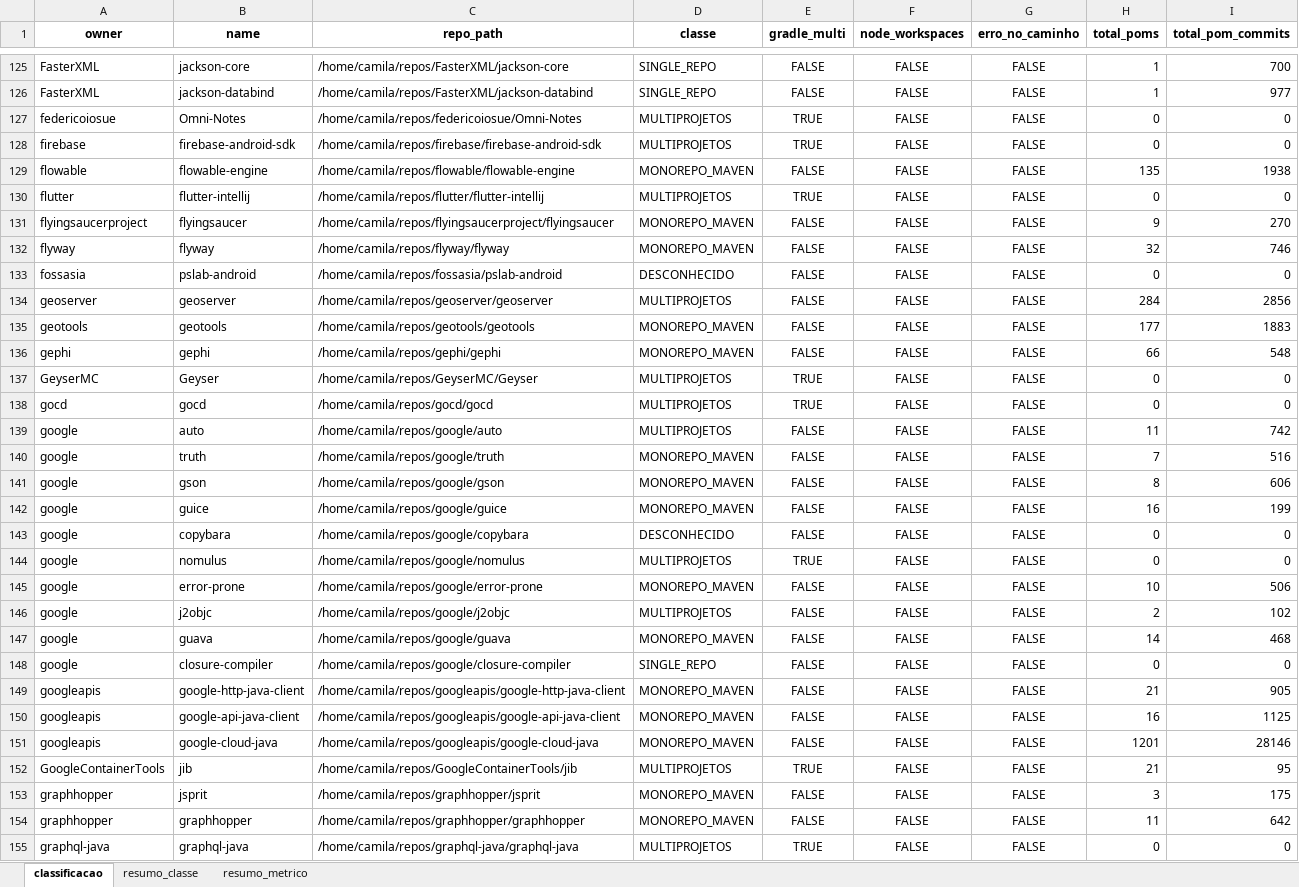
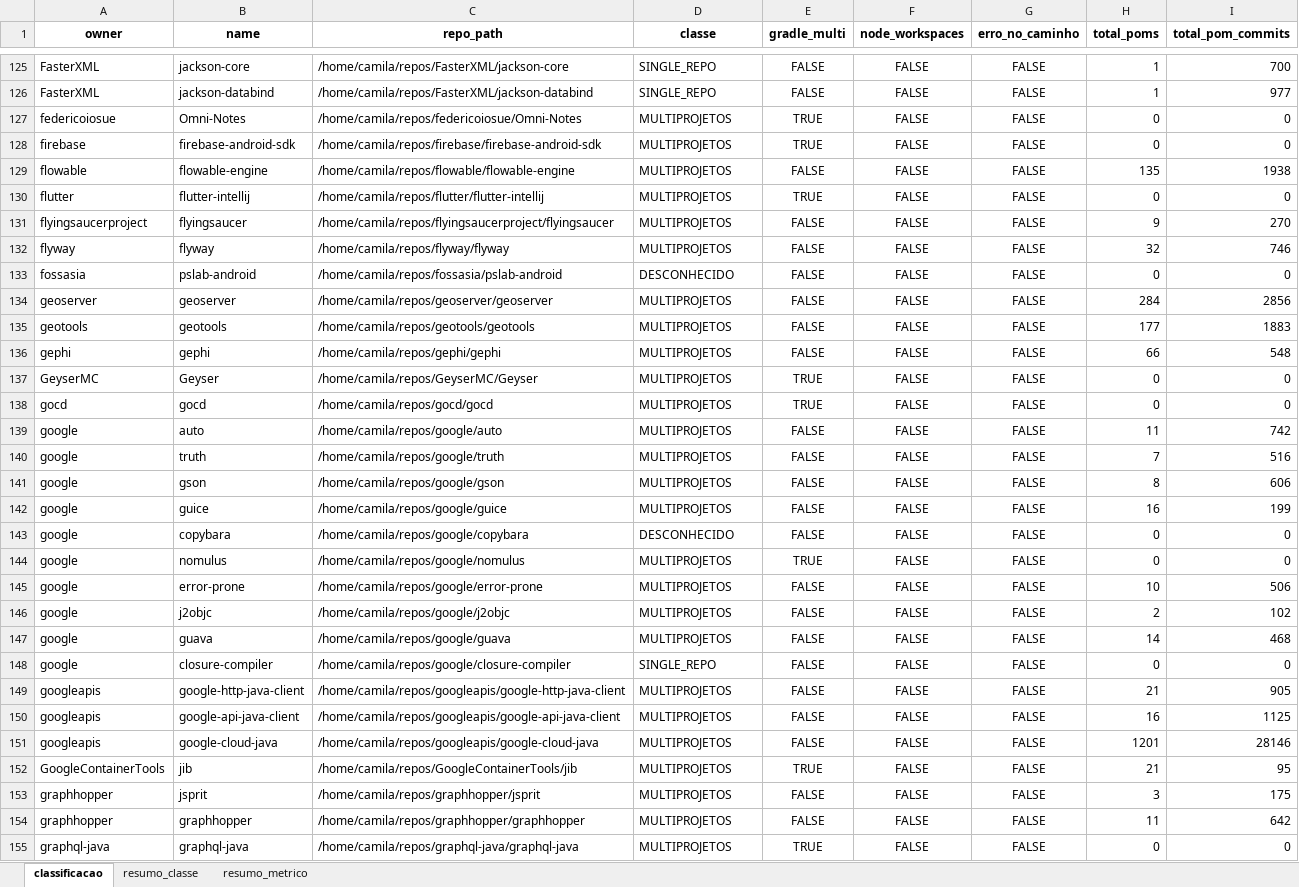
Before and after one commit to gems-uff/db-mining, an Excel workbook: classificacao.xlsx, sheet classificacao, drawn as a sheet; only a part is shown, gaps mark what is left out; values as stored, in another font and other column widths than the file's, no borders; the diff covers the shown part only; the diff names each change by its address in the sheet, - before the commit and + after, or states it on an @@ line.

Commit message:
Resultados classificação

```diff
--- a/classificacao.xlsx (sheet classificacao)
+++ b/classificacao.xlsx (sheet classificacao)
-D129 (classe): MONOREPO_MAVEN
+D129 (classe): MULTIPROJETOS
-D131:D132 (classe): MONOREPO_MAVEN
+D131:D132 (classe): MULTIPROJETOS
-D135:D136 (classe): MONOREPO_MAVEN
+D135:D136 (classe): MULTIPROJETOS
-D140:D142 (classe): MONOREPO_MAVEN
+D140:D142 (classe): MULTIPROJETOS
-D145 (classe): MONOREPO_MAVEN
+D145 (classe): MULTIPROJETOS
-D147 (classe): MONOREPO_MAVEN
+D147 (classe): MULTIPROJETOS
-D149:D151 (classe): MONOREPO_MAVEN
+D149:D151 (classe): MULTIPROJETOS
-D153:D154 (classe): MONOREPO_MAVEN
+D153:D154 (classe): MULTIPROJETOS
```
Also changed, not shown: 138 edited cells elsewhere in this sheet, sheet resumo_classe.
